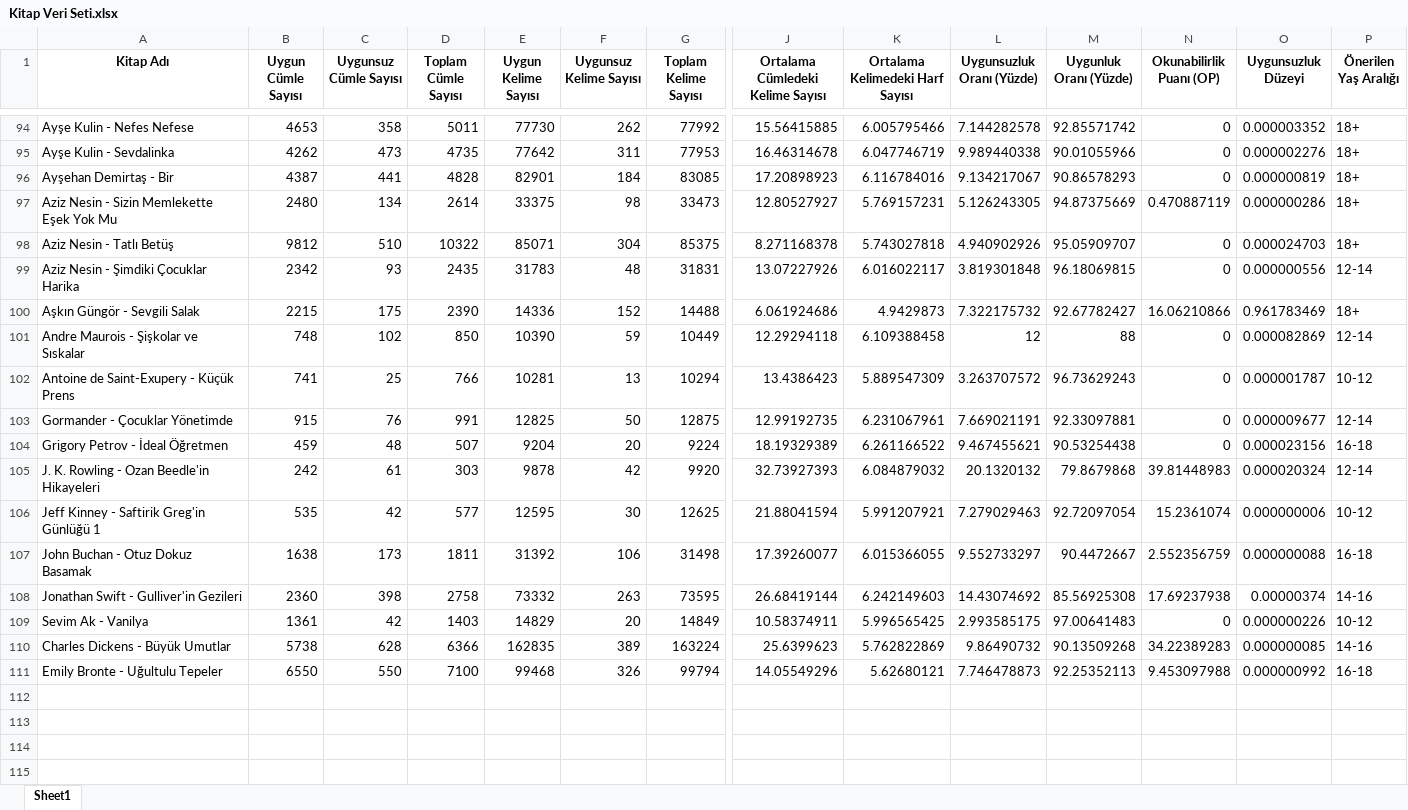
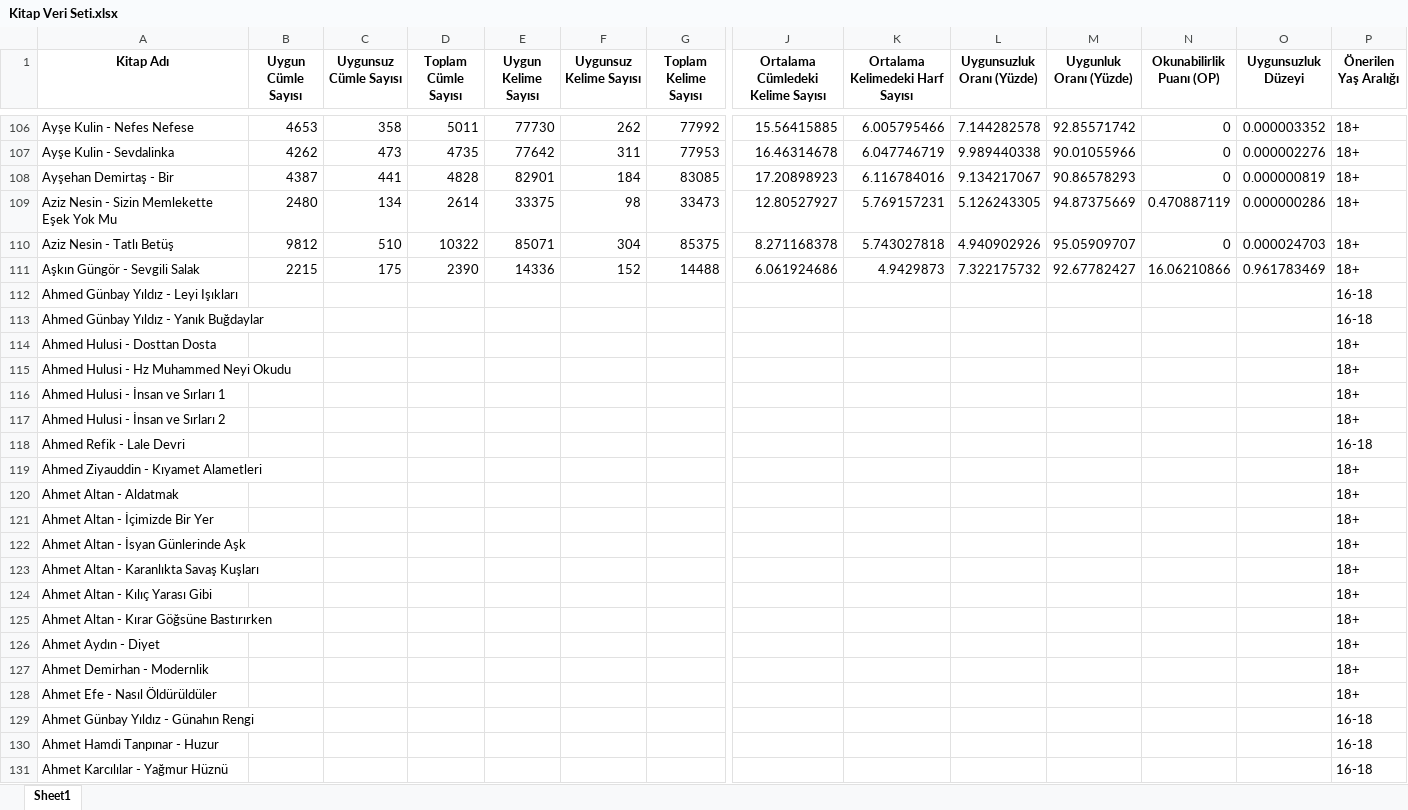
Before and after one commit to Abra-Muhara/bookDataRaw, an Excel workbook: Kitap Veri Seti.xlsx, sheet Sheet1, drawn as a sheet; only a part is shown, gaps mark what is left out; values as stored, in another font and other column widths than the file's, no borders; removed rows and columns are numbered as before the commit, all else as after; rows hold the shown columns only; the diff covers the shown part only; the diff names each change by its address in the sheet, - before the commit and + after, or states it on an @@ line.

```diff
--- a/Kitap Veri Seti.xlsx (sheet Sheet1)
+++ b/Kitap Veri Seti.xlsx (sheet Sheet1)
-row 99: Aziz Nesin - Şimdiki Çocuklar Harika | 2342 | 93 | 2435 | 31783 | 48 | 31831 | 13.07227926 | 6.016022117 | 3.819301848 | 96.18069815 | 0 | 0.000000556 | 12-14
@@ row 101 moved to row 7: Andre Maurois - Şişkolar ve Sıskalar @@
@@ row 102 moved to row 38: Antoine de Saint-Exupery - Küçük Prens @@
@@ row 103 moved to row 8: Gormander - Çocuklar Yönetimde @@
@@ row 104 moved to row 77: Grigory Petrov - İdeal Öğretmen @@
@@ row 105 moved to row 9: J. K. Rowling - Ozan Beedle'in Hikayeler… @@
@@ row 106 moved to row 39: Jeff Kinney - Saftirik Greg'in Günlüğü 1 @@
@@ row 107 moved to row 78: John Buchan - Otuz Dokuz Basamak @@
@@ row 108 moved to row 50: Jonathan Swift - Gulliver'in Gezileri @@
@@ row 109 moved to row 40: Sevim Ak - Vanilya @@
@@ row 110 moved to row 51: Charles Dickens - Büyük Umutlar @@
@@ row 111 moved to row 79: Emily Bronte - Uğultulu Tepeler @@
+row 112: Ahmed Günbay Yıldız - Leyi Işıkları |  |  |  |  |  |  |  |  |  |  |  |  | 16-18
+row 113: Ahmed Günbay Yıldız - Yanık Buğdaylar |  |  |  |  |  |  |  |  |  |  |  |  | 16-18
+row 114: Ahmed Hulusi - Dosttan Dosta |  |  |  |  |  |  |  |  |  |  |  |  | 18+
+row 115: Ahmed Hulusi - Hz Muhammed Neyi Okudu |  |  |  |  |  |  |  |  |  |  |  |  | 18+
+row 116: Ahmed Hulusi - İnsan ve Sırları 1 |  |  |  |  |  |  |  |  |  |  |  |  | 18+
+row 117: Ahmed Hulusi - İnsan ve Sırları 2 |  |  |  |  |  |  |  |  |  |  |  |  | 18+
+row 118: Ahmed Refik - Lale Devri |  |  |  |  |  |  |  |  |  |  |  |  | 16-18
+row 119: Ahmed Ziyauddin - Kıyamet Alametleri |  |  |  |  |  |  |  |  |  |  |  |  | 18+
+row 120: Ahmet Altan - Aldatmak |  |  |  |  |  |  |  |  |  |  |  |  | 18+
+row 121: Ahmet Altan - İçimizde Bir Yer |  |  |  |  |  |  |  |  |  |  |  |  | 18+
+row 122: Ahmet Altan - İsyan Günlerinde Aşk |  |  |  |  |  |  |  |  |  |  |  |  | 18+
+row 123: Ahmet Altan - Karanlıkta Savaş Kuşları |  |  |  |  |  |  |  |  |  |  |  |  | 18+
+row 124: Ahmet Altan - Kılıç Yarası Gibi |  |  |  |  |  |  |  |  |  |  |  |  | 18+
+row 125: Ahmet Altan - Kırar Göğsüne Bastırırken |  |  |  |  |  |  |  |  |  |  |  |  | 18+
+row 126: Ahmet Aydın - Diyet |  |  |  |  |  |  |  |  |  |  |  |  | 18+
+row 127: Ahmet Demirhan - Modernlik |  |  |  |  |  |  |  |  |  |  |  |  | 18+
+row 128: Ahmet Efe - Nasıl Öldürüldüler |  |  |  |  |  |  |  |  |  |  |  |  | 18+
+row 129: Ahmet Günbay Yıldız - Günahın Rengi |  |  |  |  |  |  |  |  |  |  |  |  | 16-18
+row 130: Ahmet Hamdi Tanpınar - Huzur |  |  |  |  |  |  |  |  |  |  |  |  | 16-18
+row 131: Ahmet Karcılılar - Yağmur Hüznü |  |  |  |  |  |  |  |  |  |  |  |  | 16-18
```
Also changed, not shown: 46 added rows and 46 moved rows elsewhere in this sheet, 9 other files.
